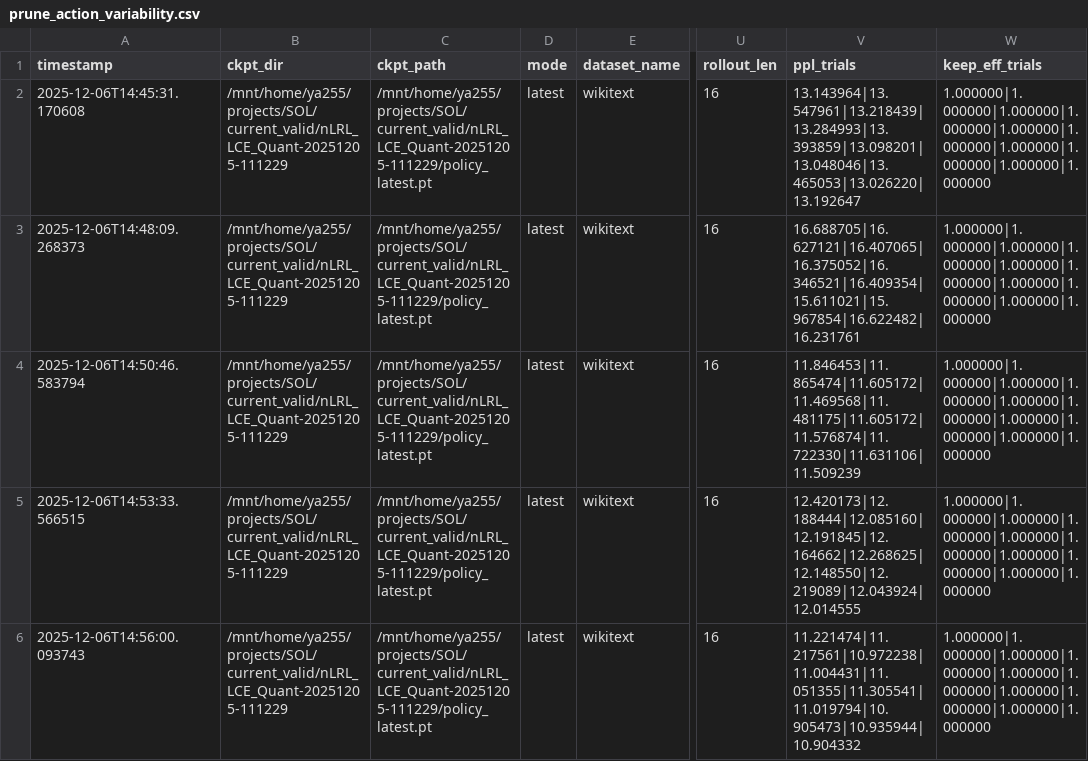
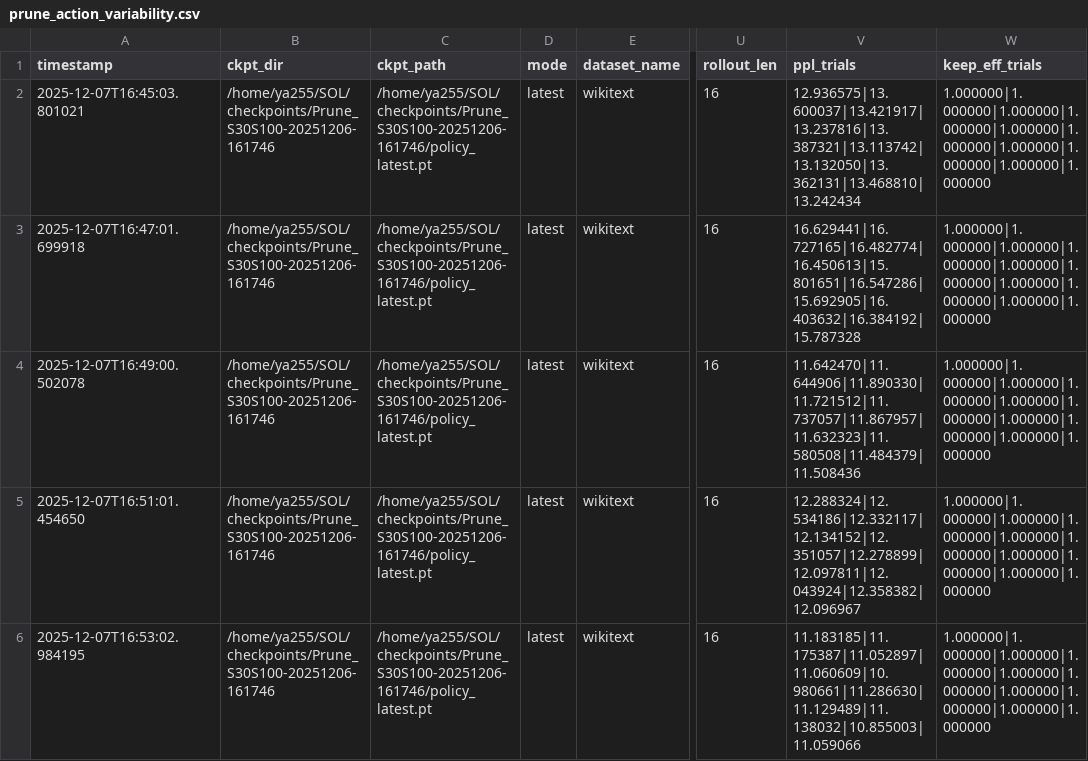
Before and after one commit to akhauriyash/SOL, a CSV file: studies/prune_action_variability.csv, drawn as a sheet; only a part is shown, gaps mark what is left out; the diff names each change by its address in the sheet, - before the commit and + after, or states it on an @@ line.

```diff
--- a/studies/prune_action_variability.csv
+++ b/studies/prune_action_variability.csv
-A2 (timestamp): 2025-12-06T14:45:31.170608
+A2 (timestamp): 2025-12-07T16:45:03.801021
-B2:B6 (ckpt_dir): /mnt/home/ya255/projects/SOL/current_valid/nLRL_LCE_Quant-20251205-111229
+B2:B6 (ckpt_dir): /home/ya255/SOL/checkpoints/Prune_S30S100-20251206-161746
-C2:C6 (ckpt_path): /mnt/home/ya255/projects/SOL/current_valid/nLRL_LCE_Quant-20251205-111229/policy_latest.pt
+C2:C6 (ckpt_path): /home/ya255/SOL/checkpoints/Prune_S30S100-20251206-161746/policy_latest.pt
-V2 (ppl_trials): 13.143964|13.547961|13.218439|13.284993|13.393859|13.098201|13.048046|13.465053|13.026220|13.192647
+V2 (ppl_trials): 12.936575|13.600037|13.421917|13.237816|13.387321|13.113742|13.132050|13.362131|13.468810|13.242434
-A3 (timestamp): 2025-12-06T14:48:09.268373
+A3 (timestamp): 2025-12-07T16:47:01.699918
-V3 (ppl_trials): 16.688705|16.627121|16.407065|16.375052|16.346521|16.409354|15.611021|15.967854|16.622482|16.231761
+V3 (ppl_trials): 16.629441|16.727165|16.482774|16.450613|15.801651|16.547286|15.692905|16.403632|16.384192|15.787328
-A4 (timestamp): 2025-12-06T14:50:46.583794
+A4 (timestamp): 2025-12-07T16:49:00.502078
-V4 (ppl_trials): 11.846453|11.865474|11.605172|11.469568|11.481175|11.605172|11.576874|11.722330|11.631106|11.509239
+V4 (ppl_trials): 11.642470|11.644906|11.890330|11.721512|11.737057|11.867957|11.632323|11.580508|11.484379|11.508436
-A5 (timestamp): 2025-12-06T14:53:33.566515
+A5 (timestamp): 2025-12-07T16:51:01.454650
-V5 (ppl_trials): 12.420173|12.188444|12.085160|12.191845|12.164662|12.268625|12.148550|12.219089|12.043924|12.014555
+V5 (ppl_trials): 12.288324|12.534186|12.332117|12.134152|12.351057|12.278899|12.097811|12.043924|12.358382|12.096967
-A6 (timestamp): 2025-12-06T14:56:00.093743
+A6 (timestamp): 2025-12-07T16:53:02.984195
-V6 (ppl_trials): 11.221474|11.217561|10.972238|11.004431|11.051355|11.305541|11.019794|10.905473|10.935944|10.904332
+V6 (ppl_trials): 11.183185|11.175387|11.052897|11.060609|10.980661|11.286630|11.129489|11.138032|10.855003|11.059066
```
Also changed, not shown: studies/quant_action_variability.csv, studies/toksparse_action_variability.csv, 12 other files.
